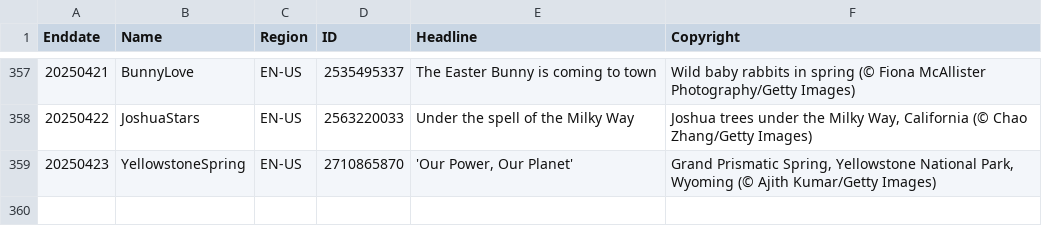
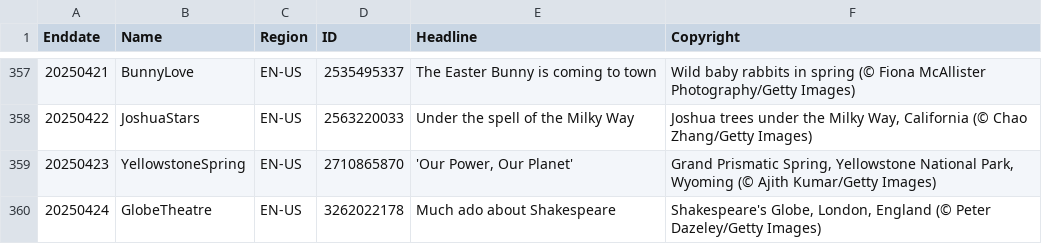
Before and after one commit to taumasyang/imageArchive, a CSV file: metadata/EN-US.csv, drawn as a sheet; only a part is shown, gaps mark what is left out.

```diff
--- a/metadata/EN-US.csv
+++ b/metadata/EN-US.csv
@@ -359 +359,2 @@ Enddate,Name,Region,ID,Headline,Copyright
 20250423,YellowstoneSpring,EN-US,2710865870,"'Our Power, Our Planet'","Grand Prismatic Spring, Yellowstone National Park, Wyoming (© Ajith Kumar/Getty Images)"
+20250424,GlobeTheatre,EN-US,3262022178,"Much ado about Shakespeare","Shakespeare's Globe, London, England (© Peter Dazeley/Getty Images)"
```
Also changed, not shown: metadata/DE-DE.csv, metadata/ES-ES.csv, 9 other files.
